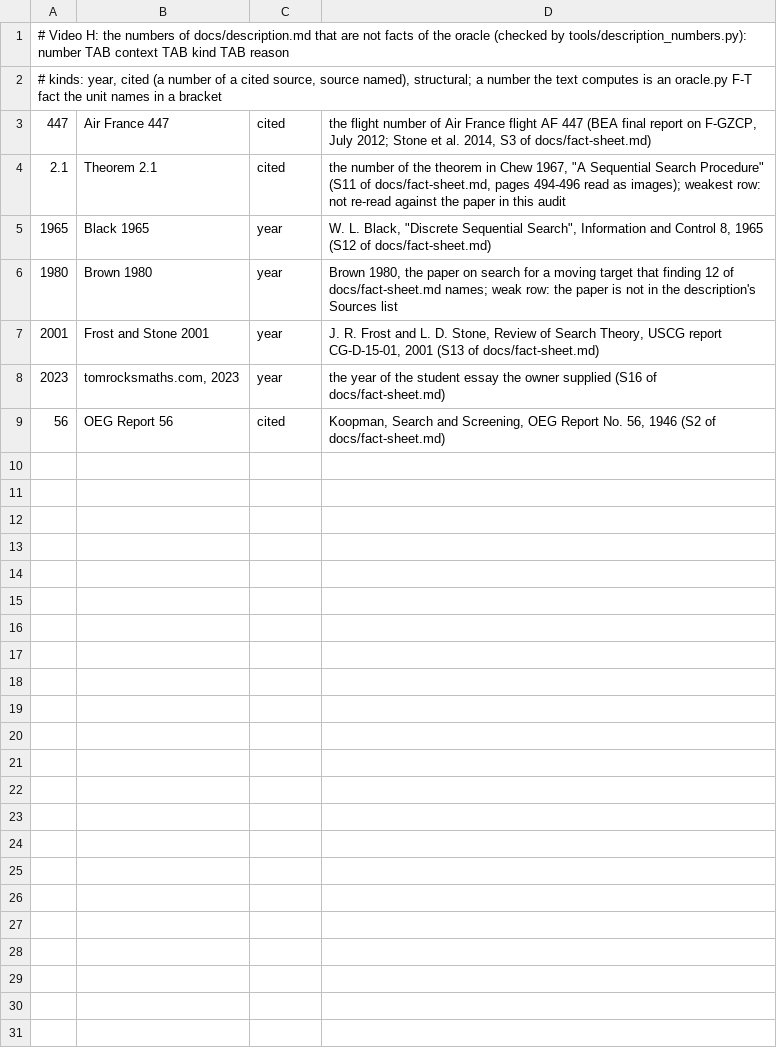
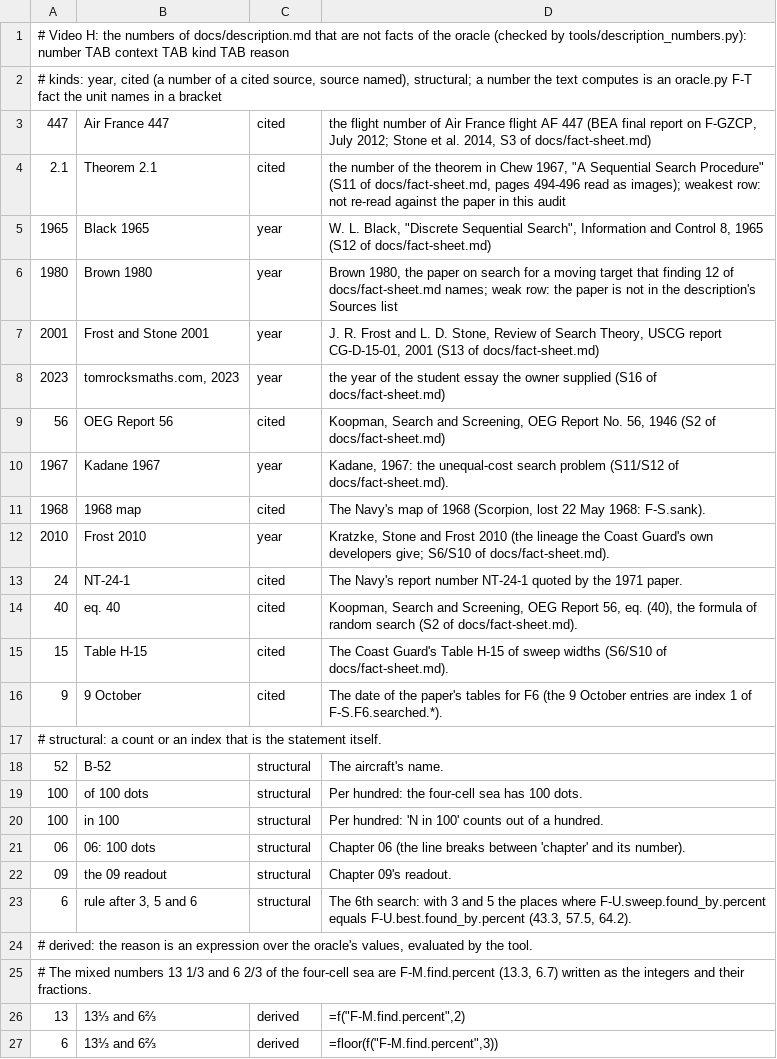
Before and after one commit to Dicklesworthstone/jeffs_math_explainer_videos, a TSV file: explainer_corpus/bayesian_search/docs/description_numbers.tsv, drawn as a sheet; the diff names each change by its address in the sheet, - before the commit and + after, or states it on an @@ line.

```diff
--- a/explainer_corpus/bayesian_search/docs/description_numbers.tsv
+++ b/explainer_corpus/bayesian_search/docs/description_numbers.tsv
+row 10: 1967 | Kadane 1967 | year | Kadane, 1967: the unequal-cost search problem (S11/S12 of docs/fact-sheet.md).
+row 11: 1968 | 1968 map | cited | The Navy's map of 1968 (Scorpion, lost 22 May 1968: F-S.sank).
+row 12: 2010 | Frost 2010 | year | Kratzke, Stone and Frost 2010 (the lineage the Coast Guard's own developers give; S6/S10 of docs/fact-sheet.md).
+row 13: 24 | NT-24-1 | cited | The Navy's report number NT-24-1 quoted by the 1971 paper.
+row 14: 40 | eq. 40 | cited | Koopman, Search and Screening, OEG Report 56, eq. (40), the formula of random search (S2 of docs/fact-sheet.md).
+row 15: 15 | Table H-15 | cited | The Coast Guard's Table H-15 of sweep widths (S6/S10 of docs/fact-sheet.md).
+row 16: 9 | 9 October | cited | The date of the paper's tables for F6 (the 9 October entries are index 1 of F-S.F6.searched.*).
+row 17: # structural: a count or an index that is the statement itself.
+row 18: 52 | B-52 | structural | The aircraft's name.
+row 19: 100 | of 100 dots | structural | Per hundred: the four-cell sea has 100 dots.
+row 20: 100 | in 100 | structural | Per hundred: 'N in 100' counts out of a hundred.
+row 21: 06 | 06: 100 dots | structural | Chapter 06 (the line breaks between 'chapter' and its number).
+row 22: 09 | the 09 readout | structural | Chapter 09's readout.
+row 23: 6 | rule after 3, 5 and 6 | structural | The 6th search: with 3 and 5 the places where F-U.sweep.found_by.percent equals F-U.best.found_by.percent (43.3, 57.5, 64.2).
+row 24: # derived: the reason is an expression over the oracle's values, evaluated by the tool.
+row 25: # The mixed numbers 13 1/3 and 6 2/3 of the four-cell sea are F-M.find.percent (13.3, 6.7) written as the integers and their fractions.
+row 26: 13 | 13⅓ and 6⅔ | derived | =f("F-M.find.percent",2)
+row 27: 6 | 13⅓ and 6⅔ | derived | =floor(f("F-M.find.percent",3))
```
Also changed, not shown: explainer_corpus/eigen_engineering/docs/description_numbers.tsv, explainer_corpus/fair_coin/docs/description_numbers.tsv, 13 other files.
